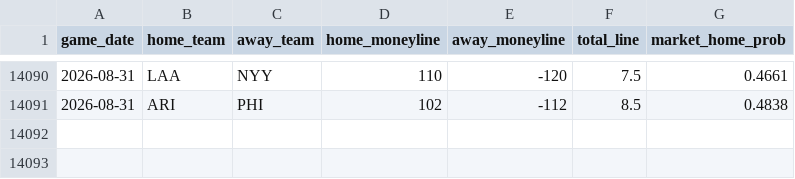
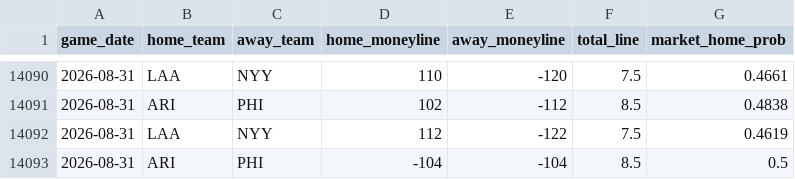
Before and after one commit to gigadon/Thats-Baseball, a CSV file: data/odds_history.csv, drawn as a sheet; only a part is shown, gaps mark what is left out.

```diff
--- a/data/odds_history.csv
+++ b/data/odds_history.csv
@@ -14091 +14091,3 @@ game_date,home_team,away_team,home_moneyline,away_moneyline,total_line,market_ho
 2026-08-31,ARI,PHI,102,-112,8.5,0.4838
+2026-08-31,LAA,NYY,112,-122,7.5,0.4619
+2026-08-31,ARI,PHI,-104,-104,8.5,0.5
```
Also changed, not shown: 2 other files.
